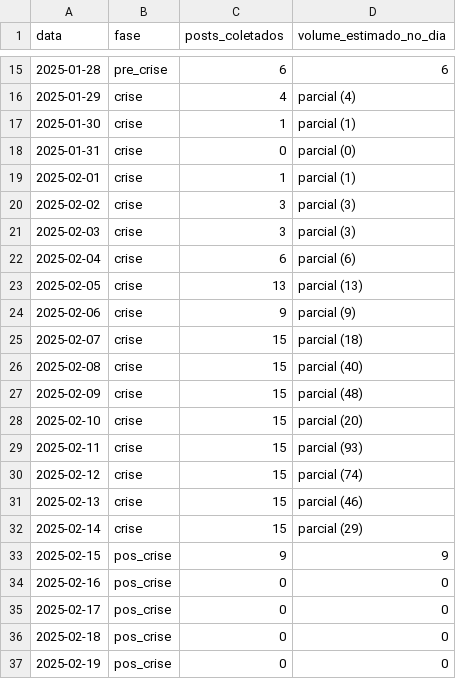
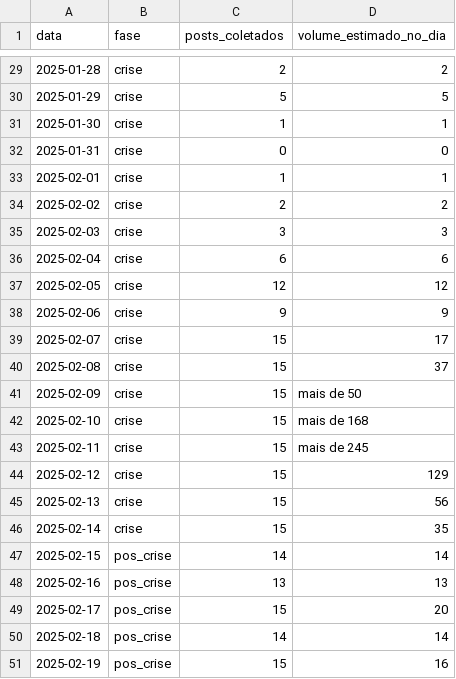
Before and after one commit to sarah-volpe/gestao-crise-rp, a CSV file: dados/tania_bulhoes/tania_bulhoes_volume_diario.csv, drawn as a sheet; only a part is shown, gaps mark what is left out; the diff covers the shown part only.

```diff
--- a/dados/tania_bulhoes/tania_bulhoes_volume_diario.csv
+++ b/dados/tania_bulhoes/tania_bulhoes_volume_diario.csv
@@ -15,23 +29,23 @@
-2025-01-28;pre_crise;6;6
-2025-01-29;crise;4;parcial (4)
-2025-01-30;crise;1;parcial (1)
-2025-01-31;crise;0;parcial (0)
-2025-02-01;crise;1;parcial (1)
-2025-02-02;crise;3;parcial (3)
-2025-02-03;crise;3;parcial (3)
-2025-02-04;crise;6;parcial (6)
-2025-02-05;crise;13;parcial (13)
-2025-02-06;crise;9;parcial (9)
-2025-02-07;crise;15;parcial (18)
-2025-02-08;crise;15;parcial (40)
-2025-02-09;crise;15;parcial (48)
-2025-02-10;crise;15;parcial (20)
-2025-02-11;crise;15;parcial (93)
-2025-02-12;crise;15;parcial (74)
-2025-02-13;crise;15;parcial (46)
-2025-02-14;crise;15;parcial (29)
-2025-02-15;pos_crise;9;9
-2025-02-16;pos_crise;0;0
-2025-02-17;pos_crise;0;0
-2025-02-18;pos_crise;0;0
-2025-02-19;pos_crise;0;0
+2025-01-28;crise;2;2
+2025-01-29;crise;5;5
+2025-01-30;crise;1;1
+2025-01-31;crise;0;0
+2025-02-01;crise;1;1
+2025-02-02;crise;2;2
+2025-02-03;crise;3;3
+2025-02-04;crise;6;6
+2025-02-05;crise;12;12
+2025-02-06;crise;9;9
+2025-02-07;crise;15;17
+2025-02-08;crise;15;37
+2025-02-09;crise;15;mais de 50
+2025-02-10;crise;15;mais de 168
+2025-02-11;crise;15;mais de 245
+2025-02-12;crise;15;129
+2025-02-13;crise;15;56
+2025-02-14;crise;15;35
+2025-02-15;pos_crise;14;14
+2025-02-16;pos_crise;13;13
+2025-02-17;pos_crise;15;20
+2025-02-18;pos_crise;14;14
+2025-02-19;pos_crise;15;16
```
Also changed, not shown: 14 added rows and 34 edited cells elsewhere in this file, dados/tania_bulhoes/tania_bulhoes_volume_detalhado.csv, 10 other files.
